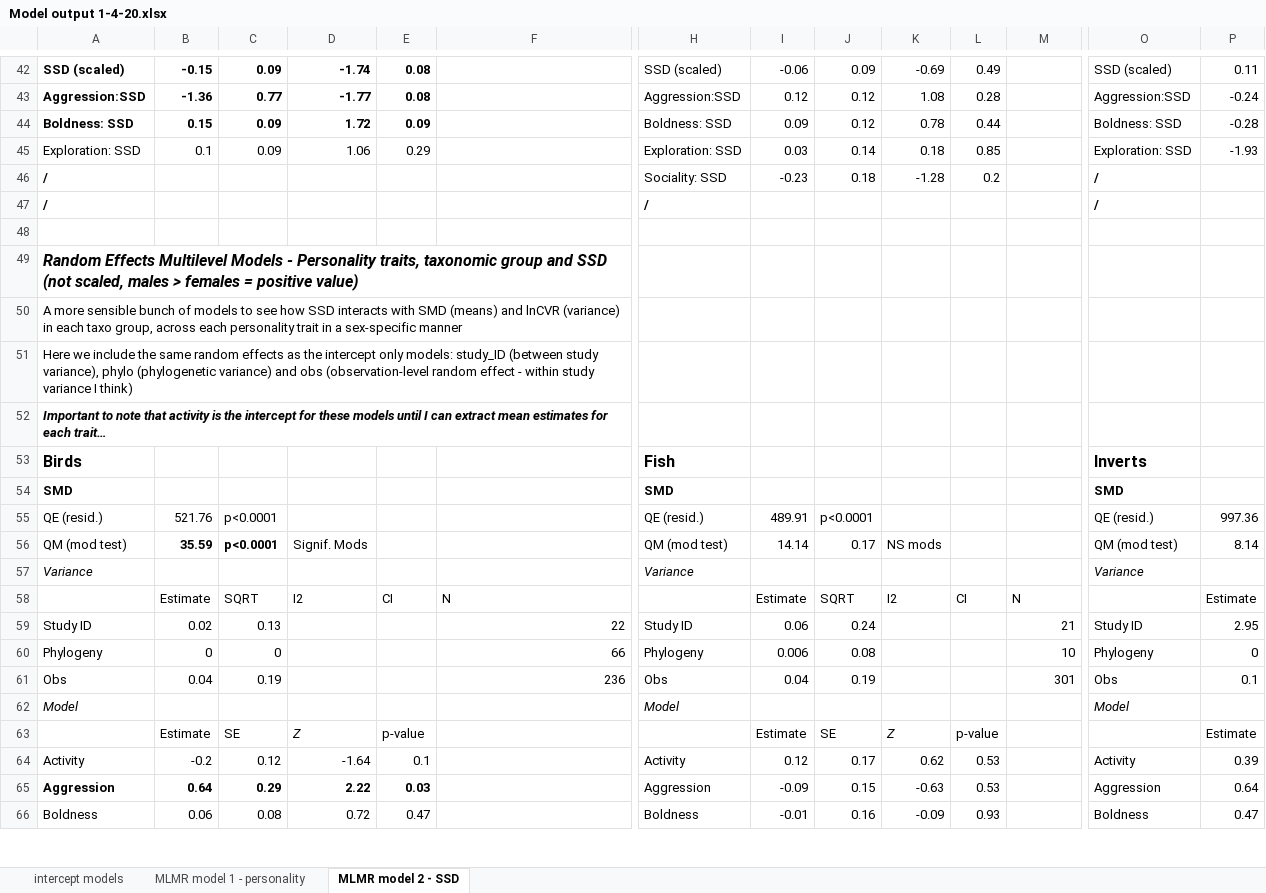
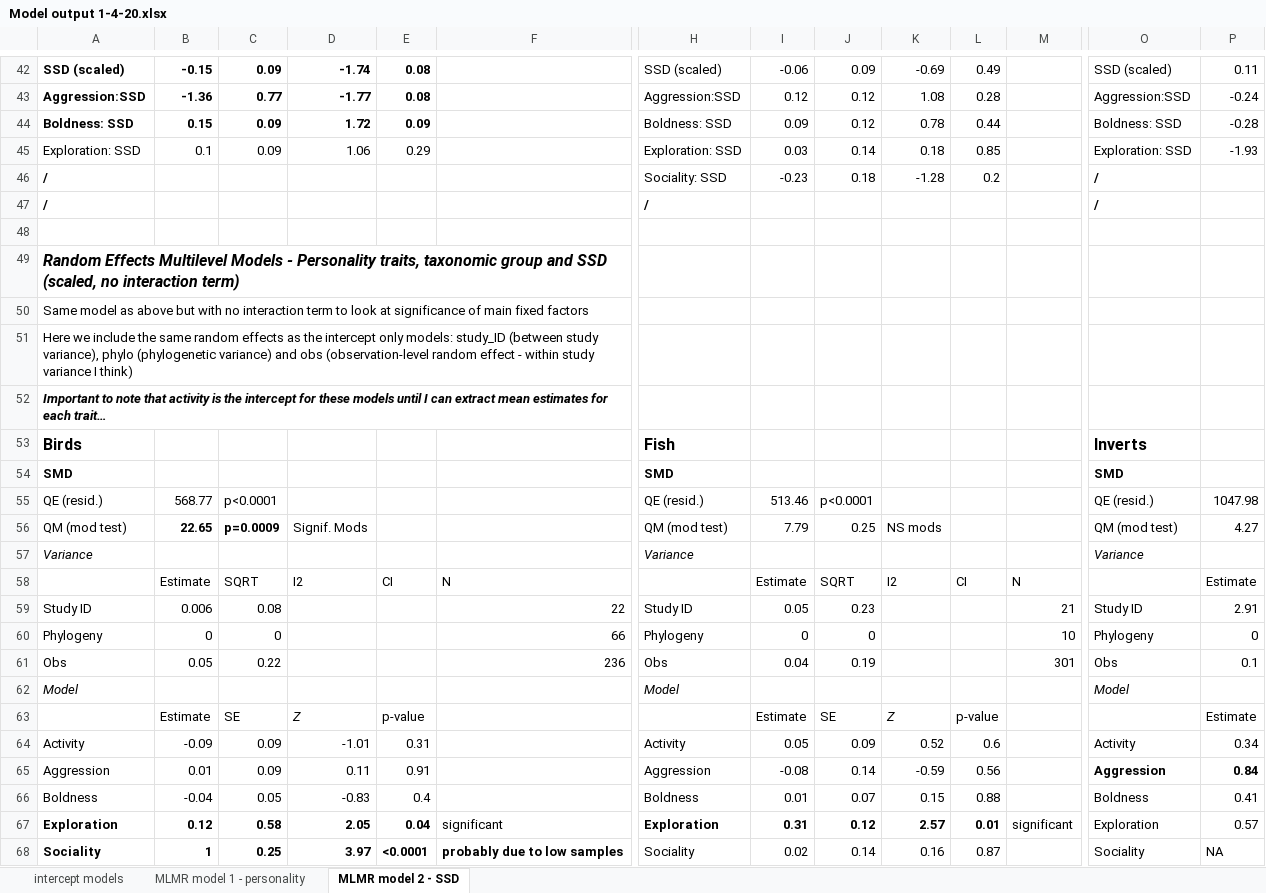
Before and after one commit to daniel1noble/sex_diff_meta, an Excel workbook: ms/Model output 1-4-20.xlsx, sheet MLMR model 2 - SSD, drawn as a sheet; only a part is shown, gaps mark what is left out; the shorter side is filled out with more unchanged rows; values as stored, in another font and other column widths than the file's, no borders; rows hold the shown columns only; the diff covers the shown part only; the diff names each change by its address in the sheet, - before the commit and + after, or states it on an @@ line.

Commit message:
Update Model output 1-4-20.xlsx
added SSD(scaled) to model 2 (no interactions)

```diff
--- a/ms/Model output 1-4-20.xlsx (sheet MLMR model 2 - SSD)
+++ b/ms/Model output 1-4-20.xlsx (sheet MLMR model 2 - SSD)
+row 49: Random Effects Multilevel Models - Personality traits, taxonomic group and SSD (scaled, no interaction term)
+row 50: Same model as above but with no interaction term to look at significance of main fixed factors
+row 51: Here we include the same random effects as the intercept only models: study_ID (between study variance), phylo (phylogenetic variance) and obs (observation-level random effect - within study variance I think)
+row 52: Important to note that activity is the intercept for these models until I can extract mean estimates for each trait…
+row 53: Birds |  |  |  |  |  | Fish |  |  |  |  |  | Inverts
+row 54: SMD |  |  |  |  |  | SMD |  |  |  |  |  | SMD
+row 55: QE (resid.) | 568.77 | p<0.0001 |  |  |  | QE (resid.) | 513.46 | p<0.0001 |  |  |  | QE (resid.) | 1047.98
+row 56: QM (mod test) | 22.65 | p=0.0009 | Signif. Mods |  |  | QM (mod test) | 7.79 | 0.25 | NS mods |  |  | QM (mod test) | 4.27
+row 57: Variance |  |  |  |  |  | Variance |  |  |  |  |  | Variance
+row 58:  | Estimate | SQRT | I2 | CI | N |  | Estimate | SQRT | I2 | CI | N |  | Estimate
+row 59: Study ID | 0.006 | 0.08 |  |  | 22 | Study ID | 0.05 | 0.23 |  |  | 21 | Study ID | 2.91
+row 60: Phylogeny | 0 | 0 |  |  | 66 | Phylogeny | 0 | 0 |  |  | 10 | Phylogeny | 0
+row 61: Obs | 0.05 | 0.22 |  |  | 236 | Obs | 0.04 | 0.19 |  |  | 301 | Obs | 0.1
+row 62: Model |  |  |  |  |  | Model |  |  |  |  |  | Model
+row 63:  | Estimate | SE | Z | p-value |  |  | Estimate | SE | Z | p-value |  |  | Estimate
+row 64: Activity | -0.09 | 0.09 | -1.01 | 0.31 |  | Activity | 0.05 | 0.09 | 0.52 | 0.6 |  | Activity | 0.34
+row 65: Aggression | 0.01 | 0.09 | 0.11 | 0.91 |  | Aggression | -0.08 | 0.14 | -0.59 | 0.56 |  | Aggression | 0.84
+row 66: Boldness | -0.04 | 0.05 | -0.83 | 0.4 |  | Boldness | 0.01 | 0.07 | 0.15 | 0.88 |  | Boldness | 0.41
+row 67: Exploration | 0.12 | 0.58 | 2.05 | 0.04 | significant | Exploration | 0.31 | 0.12 | 2.57 | 0.01 | significant | Exploration | 0.57
+row 68: Sociality | 1 | 0.25 | 3.97 | <0.0001 | probably due to low samples | Sociality | 0.02 | 0.14 | 0.16 | 0.87 |  | Sociality | NA
```
Also changed, not shown: 18 added rows elsewhere in this sheet.
